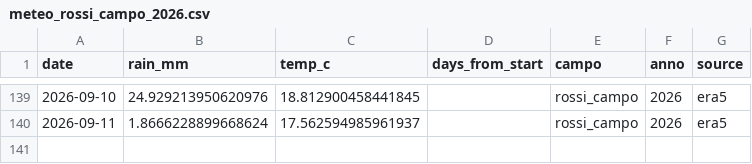
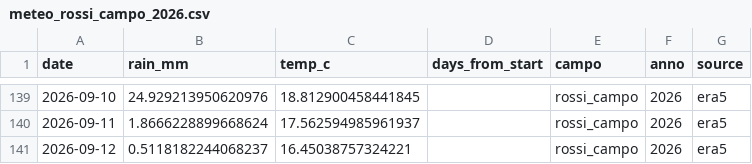
Before and after one commit to tommasobattistini/pascoli-data, a CSV file: meteo/meteo_rossi_campo_2026.csv, drawn as a sheet; only a part is shown, gaps mark what is left out; the diff names each change by its address in the sheet, - before the commit and + after, or states it on an @@ line.

```diff
--- a/meteo/meteo_rossi_campo_2026.csv
+++ b/meteo/meteo_rossi_campo_2026.csv
+row 141: 2026-09-12 | 0.5118182244068237 | 16.45038757324221 |  | rossi_campo | 2026 | era5
```
Also changed, not shown: meteo/meteo_bianchi_campo_2026.csv, meteo/meteo_pascolo_2_2026.csv, 21 other files.
